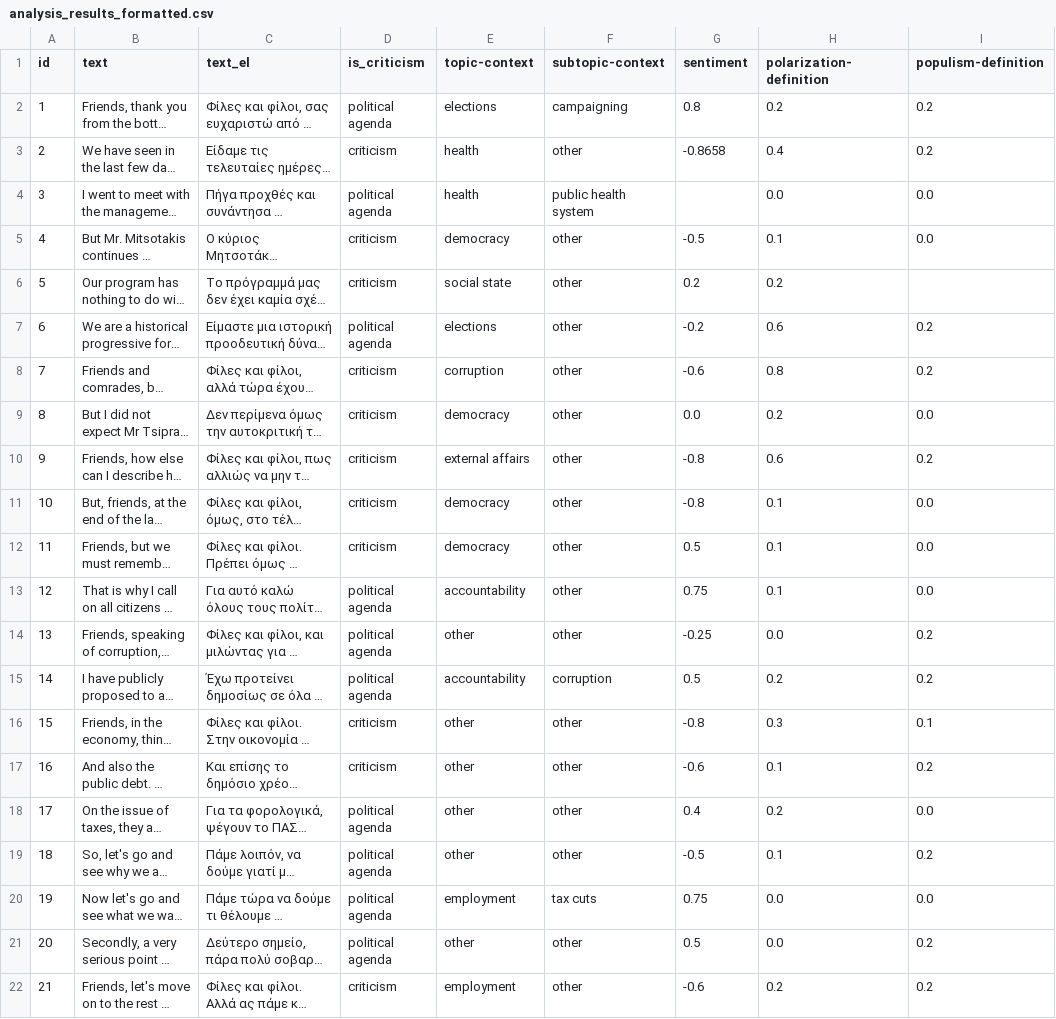
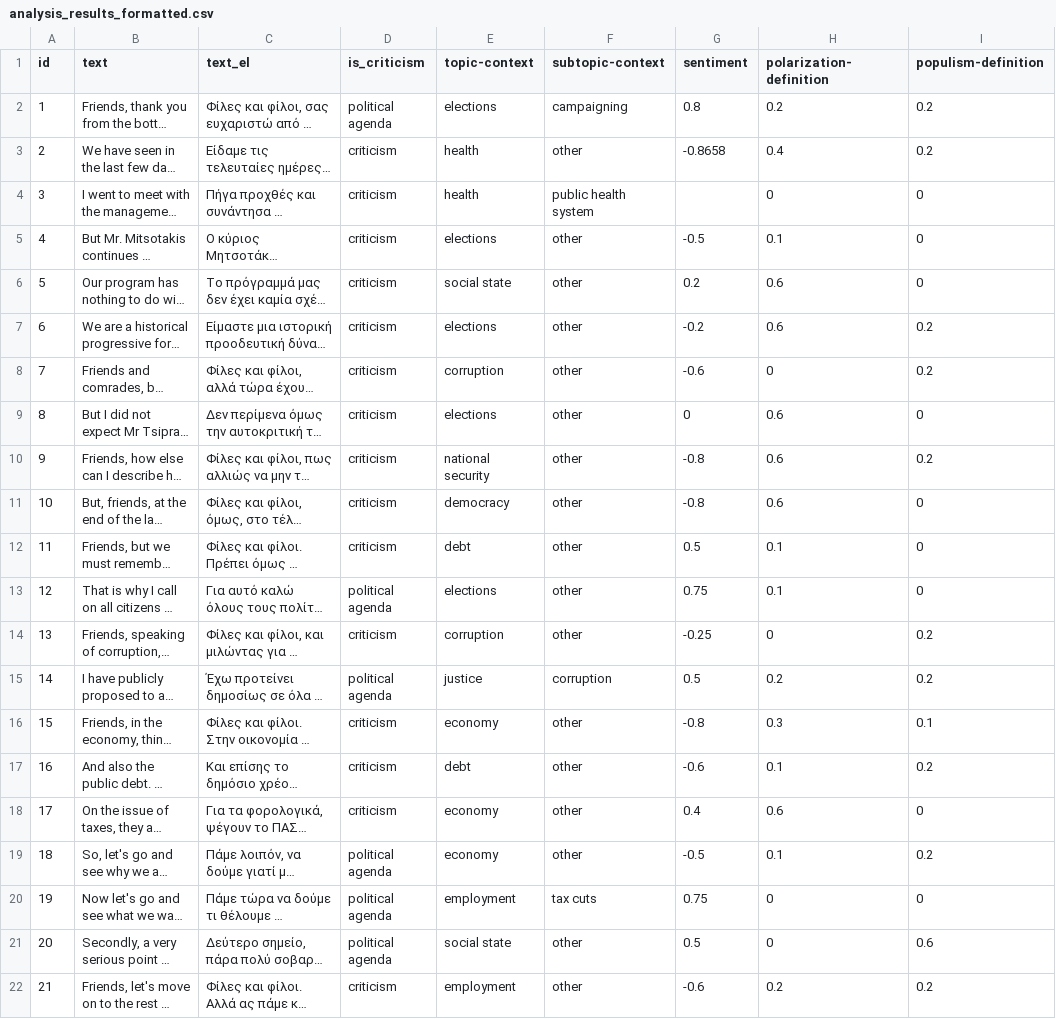
Before and after one commit to Datalab-AUTH/imedd-political-speech-data-test, a CSV file: pre-elections-2/Androulakis/Androulakis_2023_06_09_Volos/analysis/final/analysis_results_formatted.csv, drawn as a sheet; only a part is shown; long unchanged cells end in …; the diff covers the shown part only; the diff names each change by its address in the sheet, - before the commit and + after, or states it on an @@ line.

Commit message:
Updating results with fixed for speech /Users/troboukis/Desktop/Androulakis_2023_06_09_Volos

```diff
--- a/pre-elections-2/Androulakis/Androulakis_2023_06_09_Volos/analysis/final/analysis_results_formatted.csv
+++ b/pre-elections-2/Androulakis/Androulakis_2023_06_09_Volos/analysis/final/analysis_results_formatted.csv
-D4 (is_criticism): political agenda
+D4 (is_criticism): criticism
-H4 (polarization-definition): 0.0
+H4 (polarization-definition): 0
-I4:I5 (populism-definition): 0.0
+I4:I5 (populism-definition): 0
-E5 (topic-context): democracy
+E5 (topic-context): elections
-H6 (polarization-definition): 0.2
+H6 (polarization-definition): 0.6
-I6 (populism-definition): (empty)
+I6 (populism-definition): 0
-D7 (is_criticism): political agenda
+D7 (is_criticism): criticism
-H8 (polarization-definition): 0.8
+H8 (polarization-definition): 0
-E9 (topic-context): democracy
+E9 (topic-context): elections
-G9 (sentiment): 0.0
+G9 (sentiment): 0
-H9 (polarization-definition): 0.2
+H9 (polarization-definition): 0.6
-I9 (populism-definition): 0.0
+I9 (populism-definition): 0
-E10 (topic-context): external affairs
+E10 (topic-context): national security
-H11 (polarization-definition): 0.1
+H11 (polarization-definition): 0.6
-I11:I13 (populism-definition): 0.0
+I11:I13 (populism-definition): 0
-E12 (topic-context): democracy
+E12 (topic-context): debt
-E13 (topic-context): accountability
+E13 (topic-context): elections
-D14 (is_criticism): political agenda
+D14 (is_criticism): criticism
-E14 (topic-context): other
+E14 (topic-context): corruption
-H14 (polarization-definition): 0.0
+H14 (polarization-definition): 0
-E15 (topic-context): accountability
+E15 (topic-context): justice
-E16 (topic-context): other
+E16 (topic-context): economy
-E17 (topic-context): other
+E17 (topic-context): debt
-D18 (is_criticism): political agenda
+D18 (is_criticism): criticism
-E18:E19 (topic-context): other
+E18:E19 (topic-context): economy
-H18 (polarization-definition): 0.2
+H18 (polarization-definition): 0.6
-I18 (populism-definition): 0.0
+I18 (populism-definition): 0
-H20:H21 (polarization-definition): 0.0
+H20:H21 (polarization-definition): 0
-I20 (populism-definition): 0.0
+I20 (populism-definition): 0
-E21 (topic-context): other
+E21 (topic-context): social state
-I21 (populism-definition): 0.2
+I21 (populism-definition): 0.6
```
Also changed, not shown: 46 edited cells elsewhere in this file, 23 other files.
